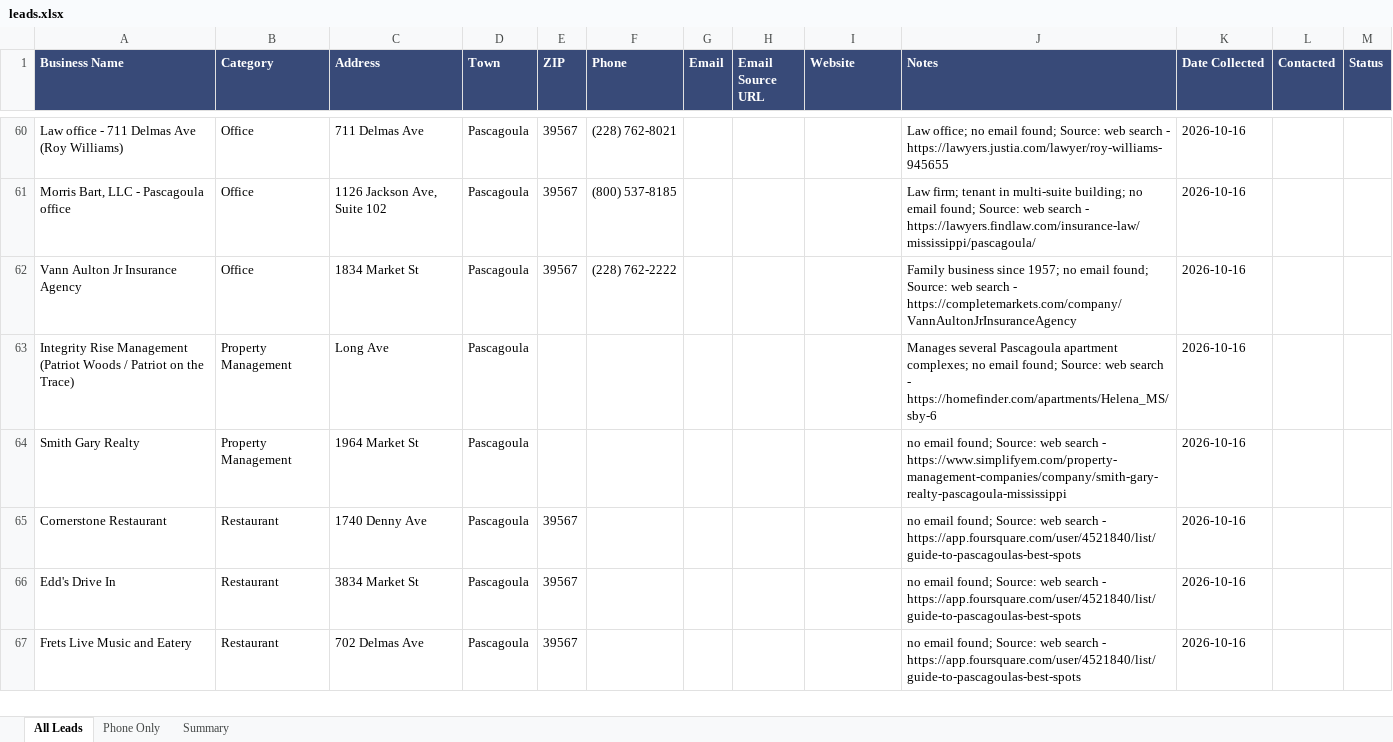
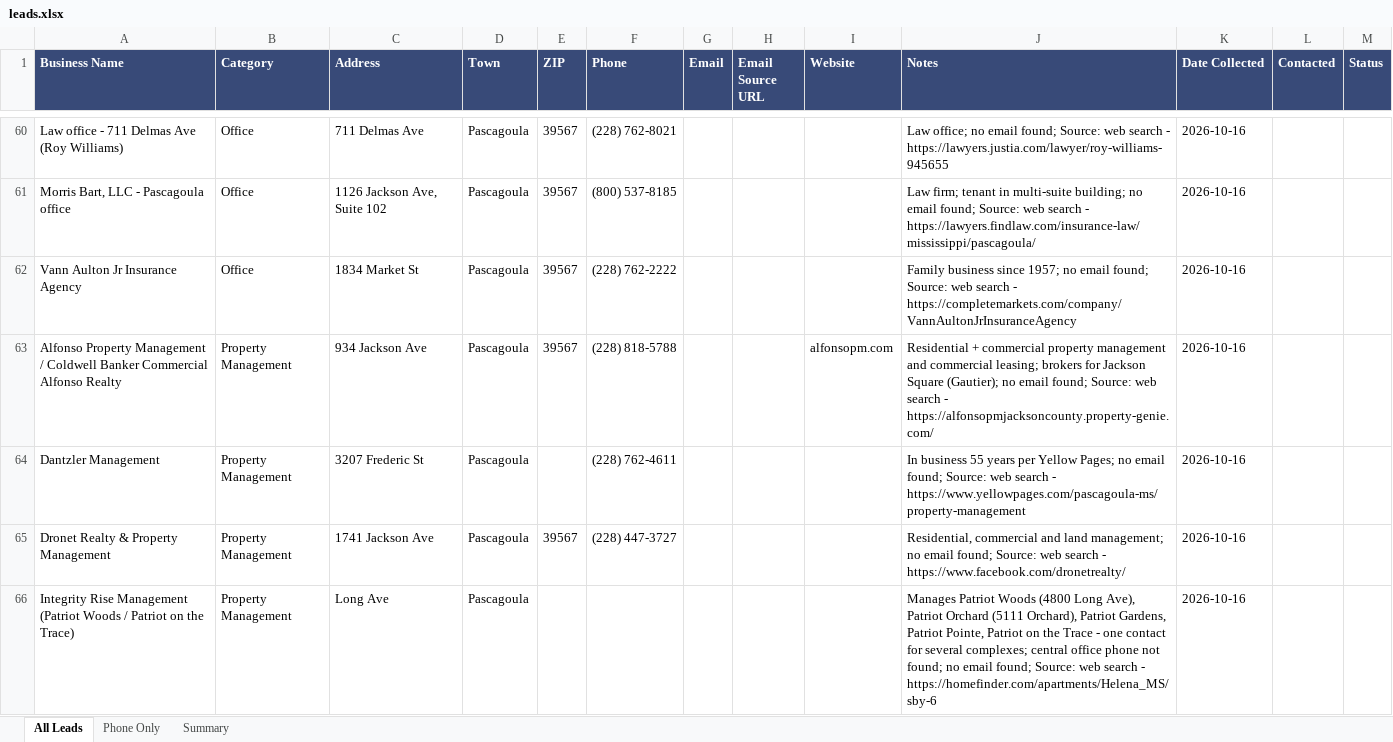
Before and after one commit to crabtreetrevor3-pixel/andrej-karpathy-skills, an Excel workbook: roofing-leads/leads.xlsx, sheet All Leads, drawn as a sheet; only a part is shown, gaps mark what is left out; the shorter side is filled out with more unchanged rows; values as stored, in another font and other column widths than the file's, no borders; addresses are those after the commit; the diff covers the shown part only; the diff names each change by its address in the sheet, - before the commit and + after, or states it on an @@ line.

```diff
--- a/roofing-leads/leads.xlsx (sheet All Leads)
+++ b/roofing-leads/leads.xlsx (sheet All Leads)
+row 63: Alfonso Property Management / Coldwell Banker Commercial Alfonso Realty | Property Management | 934 Jackson Ave | Pascagoula | 39567 | (228) 818-5788 |  |  | alfonsopm.com | Residential + commercial property management and commercial leasing; brokers for Jackson Square (Gautier); no email found; Source: web search - https://alfonsopmjacksoncounty.property-genie.com/ | 2026-10-16
+row 64: Dantzler Management | Property Management | 3207 Frederic St | Pascagoula |  | (228) 762-4611 |  |  |  | In business 55 years per Yellow Pages; no email found; Source: web search - https://www.yellowpages.com/pascagoula-ms/property-management | 2026-10-16
+row 65: Dronet Realty & Property Management | Property Management | 1741 Jackson Ave | Pascagoula | 39567 | (228) 447-3727 |  |  |  | Residential, commercial and land management; no email found; Source: web search - https://www.facebook.com/dronetrealty/ | 2026-10-16
-J66 (Notes): Manages several Pascagoula apartment complexes; no email…
+J66 (Notes): Manages Patriot Woods (4800 Long Ave), Patriot Orchard (5111 Orchard), Patriot Gardens, Patriot Pointe, Patriot on the Trace - one contact for several complexes; central office phone not found; no email…
```
Also changed, not shown: 3 added rows and 1 edited cell elsewhere in this sheet, sheet Phone Only, sheet Summary, 1 other file.
